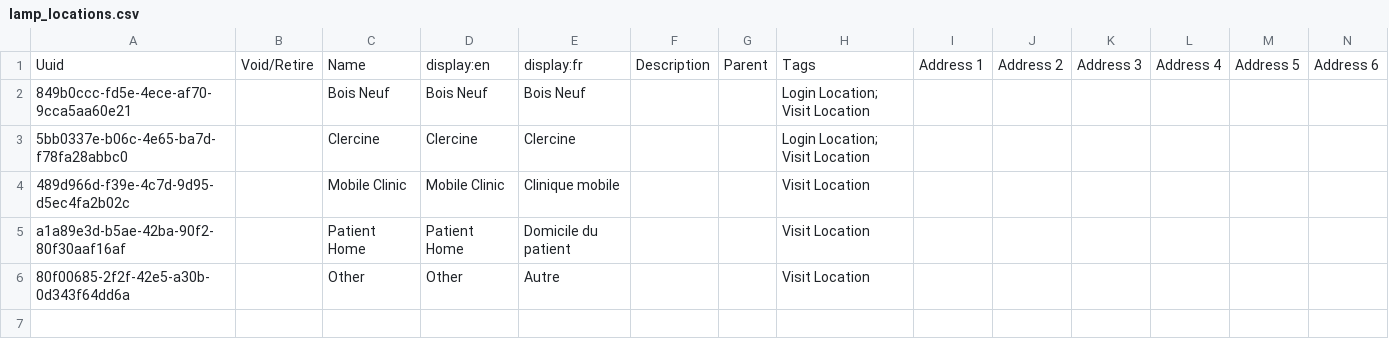
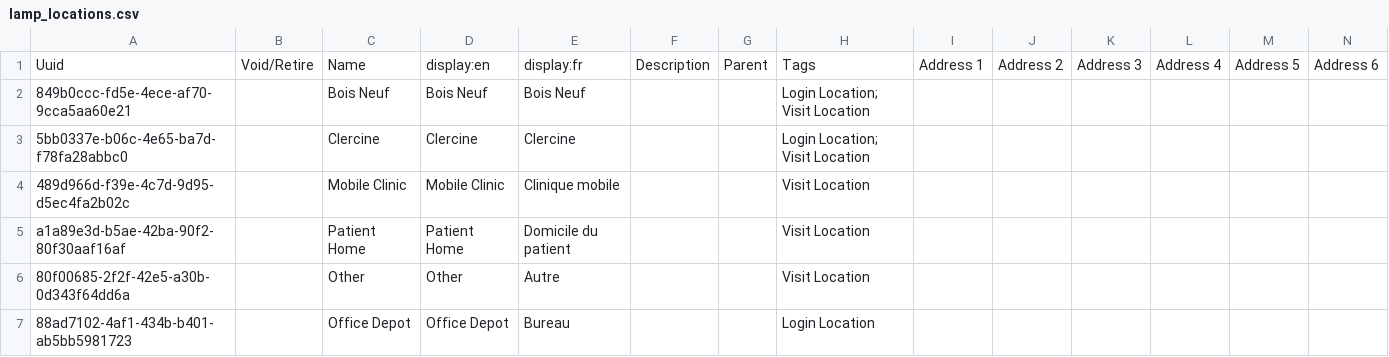
Before and after one commit to mekomsolutions/ozone-lamp, a CSV file: configs/openmrs/initializer_config/locations/lamp_locations.csv, drawn as a sheet; only a part is shown; rows hold the shown columns only; the diff names each change by its address in the sheet, - before the commit and + after, or states it on an @@ line.

Commit message:
Add location

```diff
--- a/configs/openmrs/initializer_config/locations/lamp_locations.csv
+++ b/configs/openmrs/initializer_config/locations/lamp_locations.csv
+row 7: 88ad7102-4af1-434b-b401-ab5bb5981723 |  | Office Depot | Office Depot | Bureau |  |  | Login Location
```
